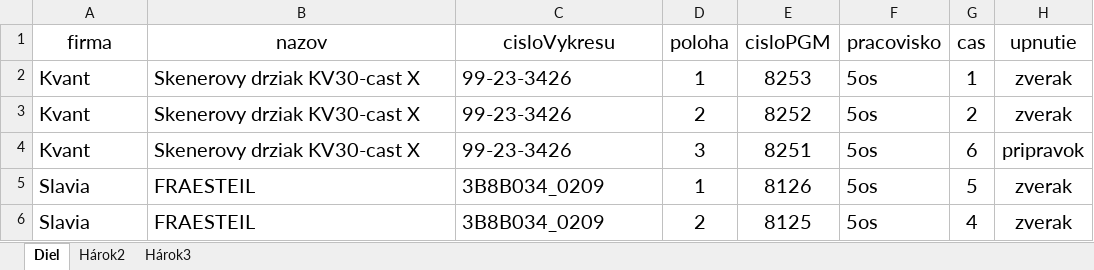
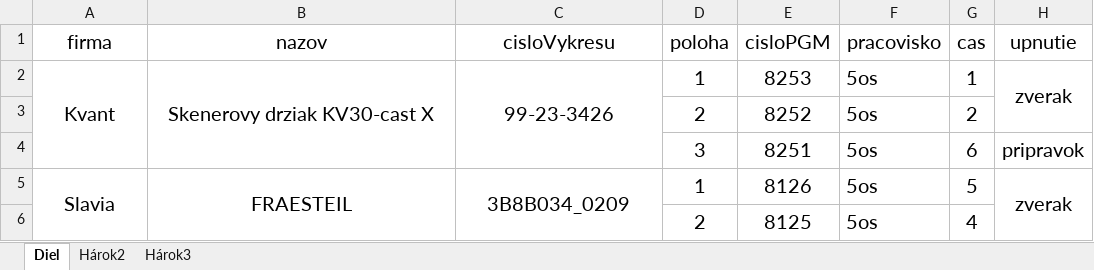
Before and after one commit to wojto-s/Technicke-planovanie-vyroby, an Excel workbook: public/vyrobkyUNF.xlsx, sheet Diel, drawn as a sheet; values as stored, in another font and other column widths than the file's, no borders; the diff names each change by its address in the sheet, - before the commit and + after, or states it on an @@ line.

```diff
--- a/public/vyrobkyUNF.xlsx (sheet Diel)
+++ b/public/vyrobkyUNF.xlsx (sheet Diel)
-A2:C2 alignment: left
+A2:C2 alignment: center
+A2:A4 merged
+B2:B4 merged
+C2:C4 merged
+H2:H3 merged
-A3:A4 (firma): Kvant
+A3:A4 (firma): (empty)
-B3:B4 (nazov): Skenerovy drziak KV30-cast X
+B3:B4 (nazov): (empty)
-C3:C4 (cisloVykresu): 99-23-3426
+C3:C4 (cisloVykresu): (empty)
-H3 (upnutie): zverak
+H3 (upnutie): (empty)
-A5:C5 alignment: left
+A5:C5 alignment: center
+A5:A6 merged
+B5:B6 merged
+C5:C6 merged
+H5:H6 merged
-A6 (firma): Slavia
+A6 (firma): (empty)
-B6 (nazov): FRAESTEIL
+B6 (nazov): (empty)
-C6 (cisloVykresu): 3B8B034_0209
+C6 (cisloVykresu): (empty)
-H6 (upnutie): zverak
+H6 (upnutie): (empty)
```
Also changed, not shown: 5 other files.
